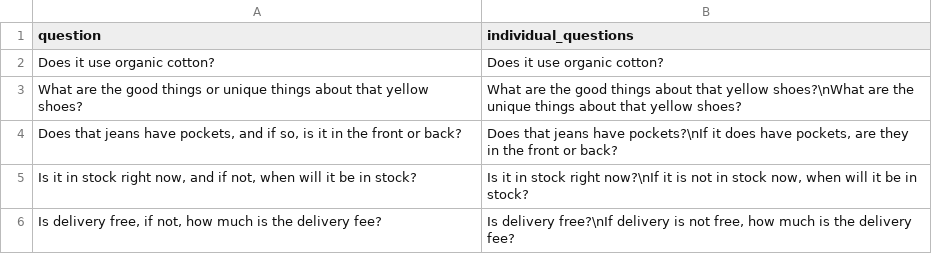
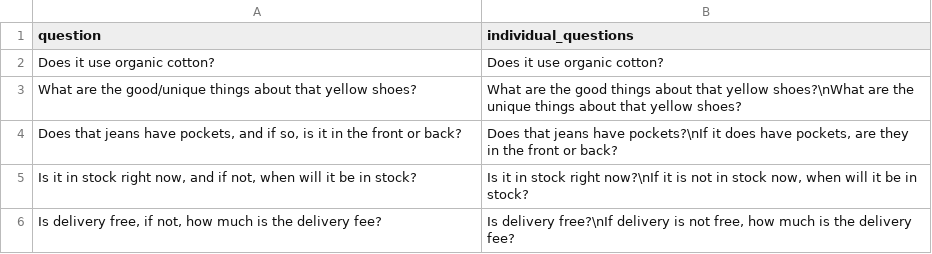
Before and after one commit to D3Mlab/llm-convrec, a CSV file: domain_configs/clothing_configs/answer_separate_questions_fewshots.csv, drawn as a sheet.

Commit message:
added answer related test cases for clothing domain

```diff
--- a/domain_configs/clothing_configs/answer_separate_questions_fewshots.csv
+++ b/domain_configs/clothing_configs/answer_separate_questions_fewshots.csv
@@ -2,3 +2,3 @@ question,individual_questions
 Does it use organic cotton?,Does it use organic cotton?
-What are the good things or unique things about that yellow shoes?,What are the good things about that yellow shoes?\nWhat are the unique things about that yellow shoes?
+What are the good/unique things about that yellow shoes?,What are the good things about that yellow shoes?\nWhat are the unique things about that yellow shoes?
 "Does that jeans have pockets, and if so, is it in the front or back?","Does that jeans have pockets?\nIf it does have pockets, are they in the front or back?"
```
Also changed, not shown: 6 other files.
